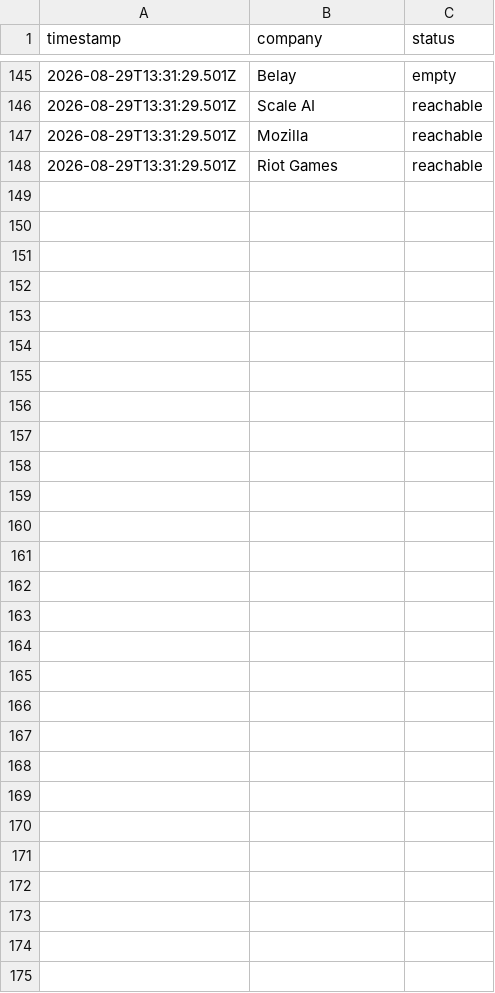
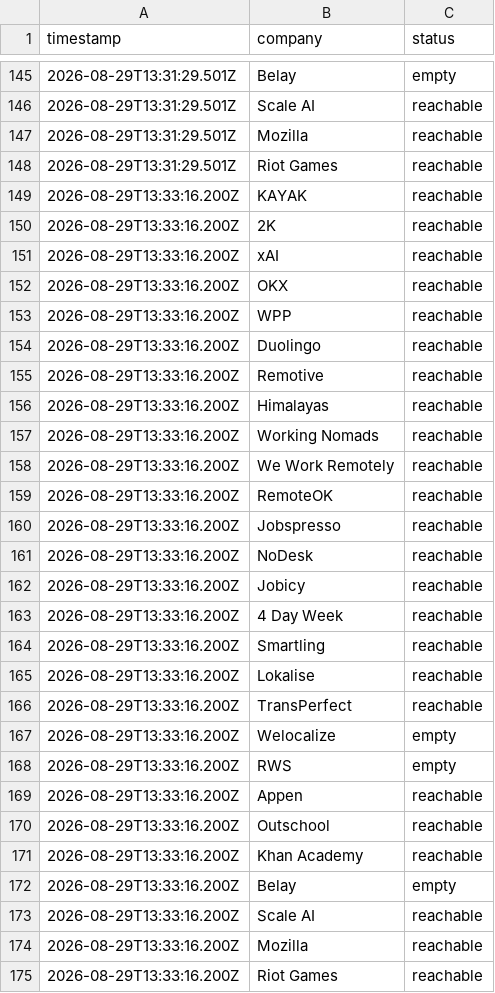
Before and after one commit to waleedba19/career-ops, a TSV file: data/portal-health.tsv, drawn as a sheet; only a part is shown, gaps mark what is left out.

```diff
--- a/data/portal-health.tsv
+++ b/data/portal-health.tsv
@@ -148 +148,28 @@ timestamp	company	status
 2026-08-29T13:31:29.501Z	Riot Games	reachable
+2026-08-29T13:33:16.200Z	KAYAK	reachable
+2026-08-29T13:33:16.200Z	2K	reachable
+2026-08-29T13:33:16.200Z	xAI	reachable
+2026-08-29T13:33:16.200Z	OKX	reachable
+2026-08-29T13:33:16.200Z	WPP	reachable
+2026-08-29T13:33:16.200Z	Duolingo	reachable
+2026-08-29T13:33:16.200Z	Remotive	reachable
+2026-08-29T13:33:16.200Z	Himalayas	reachable
+2026-08-29T13:33:16.200Z	Working Nomads	reachable
+2026-08-29T13:33:16.200Z	We Work Remotely	reachable
+2026-08-29T13:33:16.200Z	RemoteOK	reachable
+2026-08-29T13:33:16.200Z	Jobspresso	reachable
+2026-08-29T13:33:16.200Z	NoDesk	reachable
+2026-08-29T13:33:16.200Z	Jobicy	reachable
+2026-08-29T13:33:16.200Z	4 Day Week	reachable
+2026-08-29T13:33:16.200Z	Smartling	reachable
+2026-08-29T13:33:16.200Z	Lokalise	reachable
+2026-08-29T13:33:16.200Z	TransPerfect	reachable
+2026-08-29T13:33:16.200Z	Welocalize	empty
+2026-08-29T13:33:16.200Z	RWS	empty
+2026-08-29T13:33:16.200Z	Appen	reachable
+2026-08-29T13:33:16.200Z	Outschool	reachable
+2026-08-29T13:33:16.200Z	Khan Academy	reachable
+2026-08-29T13:33:16.200Z	Belay	empty
+2026-08-29T13:33:16.200Z	Scale AI	reachable
+2026-08-29T13:33:16.200Z	Mozilla	reachable
+2026-08-29T13:33:16.200Z	Riot Games	reachable
```
Also changed, not shown: data/pipeline.csv, data/scan-runs.tsv.
